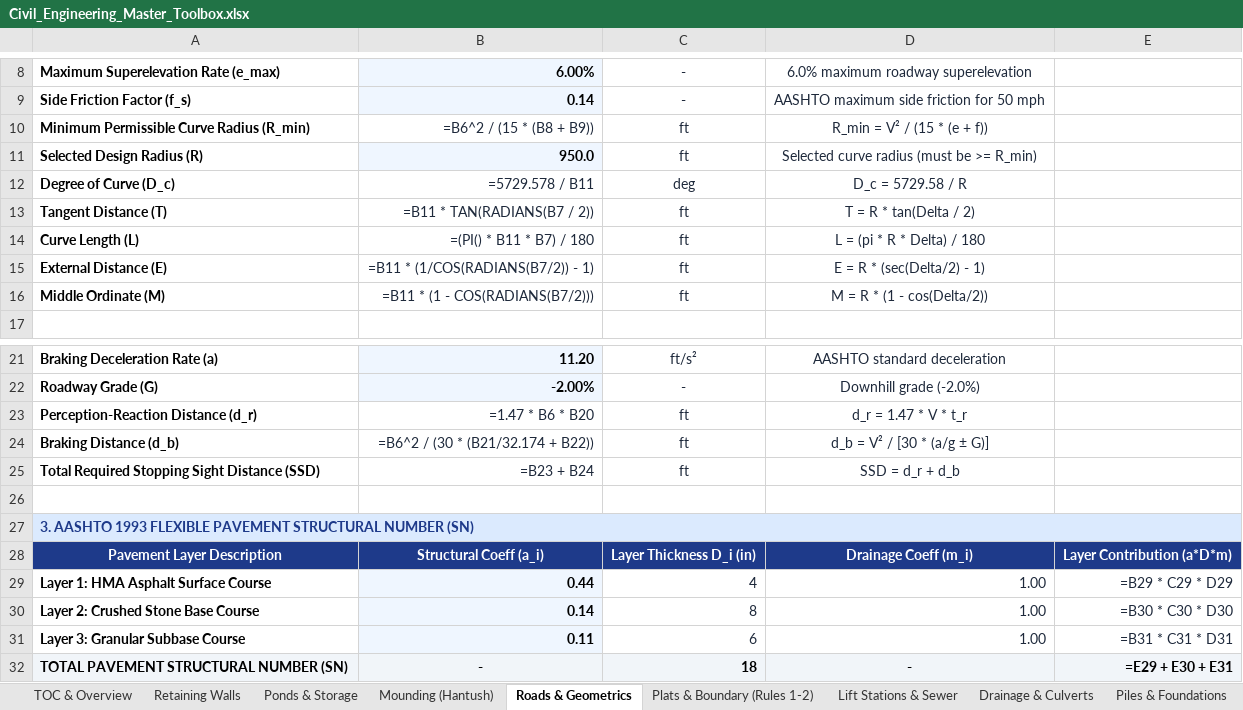
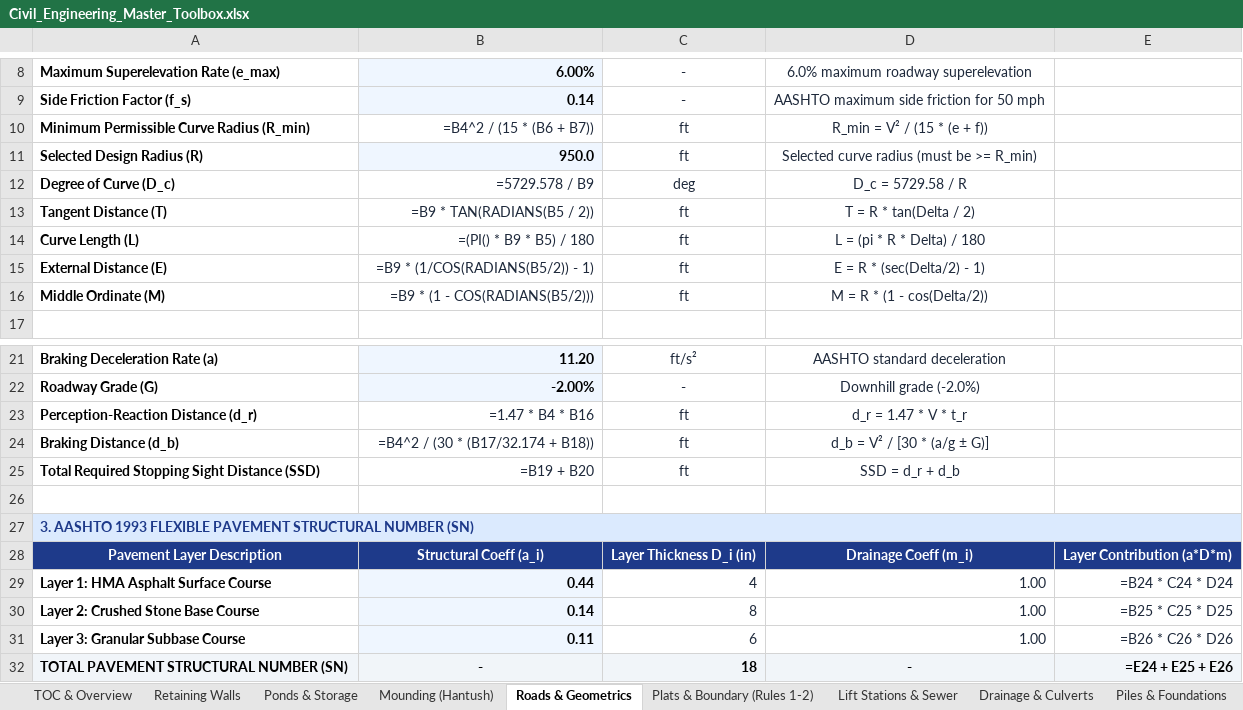
Before and after one commit to band72/PE-Exam-Problems, an Excel workbook: public/Civil_Engineering_Master_Toolbox.xlsx, sheet Roads & Geometrics, drawn as a sheet; only a part is shown, gaps mark what is left out; values as stored, in another font and other column widths than the file's, no borders; formulas without a stored value are shown as written; the diff names each change by its address in the sheet, - before the commit and + after, or states it on an @@ line.

```diff
--- a/public/Civil_Engineering_Master_Toolbox.xlsx (sheet Roads & Geometrics)
+++ b/public/Civil_Engineering_Master_Toolbox.xlsx (sheet Roads & Geometrics)
-B10: =B6^2 / (15 * (B8 + B9))
+B10: =B4^2 / (15 * (B6 + B7))
-B12: =5729.578 / B11
+B12: =5729.578 / B9
-B13: =B11 * TAN(RADIANS(B7 / 2))
+B13: =B9 * TAN(RADIANS(B5 / 2))
-B14: =(PI() * B11 * B7) / 180
+B14: =(PI() * B9 * B5) / 180
-B15: =B11 * (1/COS(RADIANS(B7/2)) - 1)
+B15: =B9 * (1/COS(RADIANS(B5/2)) - 1)
-B16: =B11 * (1 - COS(RADIANS(B7/2)))
+B16: =B9 * (1 - COS(RADIANS(B5/2)))
-B23: =1.47 * B6 * B20
+B23: =1.47 * B4 * B16
-B24: =B6^2 / (30 * (B21/32.174 + B22))
+B24: =B4^2 / (30 * (B17/32.174 + B18))
-B25: =B23 + B24
+B25: =B19 + B20
-E29: =B29 * C29 * D29
+E29: =B24 * C24 * D24
-E30: =B30 * C30 * D30
+E30: =B25 * C25 * D25
-E31: =B31 * C31 * D31
+E31: =B26 * C26 * D26
-E32: =E29 + E30 + E31
+E32: =E24 + E25 + E26
```
Also changed, not shown: sheet Ponds & Storage, sheet Retaining Walls, sheet Lift Stations & Sewer, sheet Piles & Foundations, sheet Mounding (Hantush), sheet Plats & Boundary (Rules 1-2), 10 more sheets, other sheet tabs, 7 other files.
